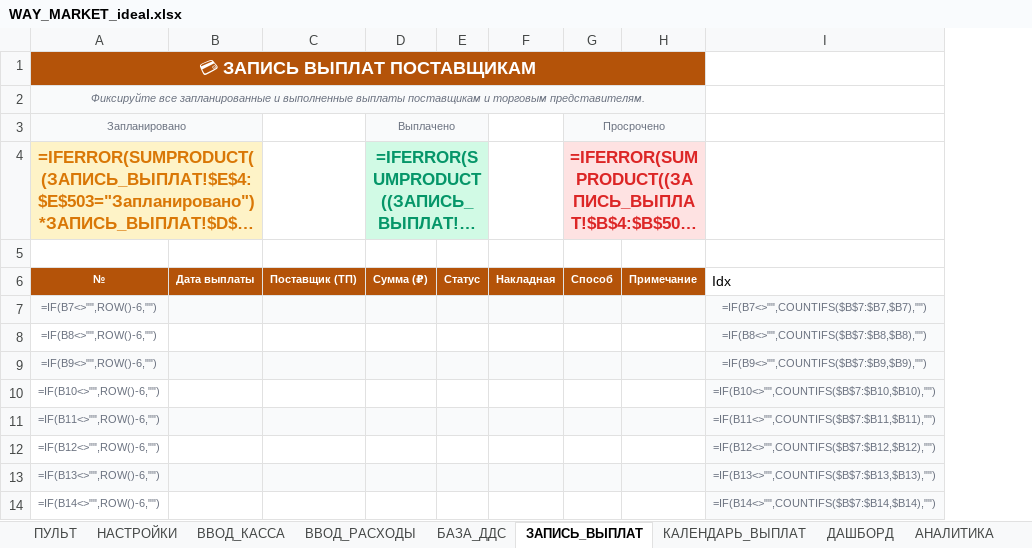
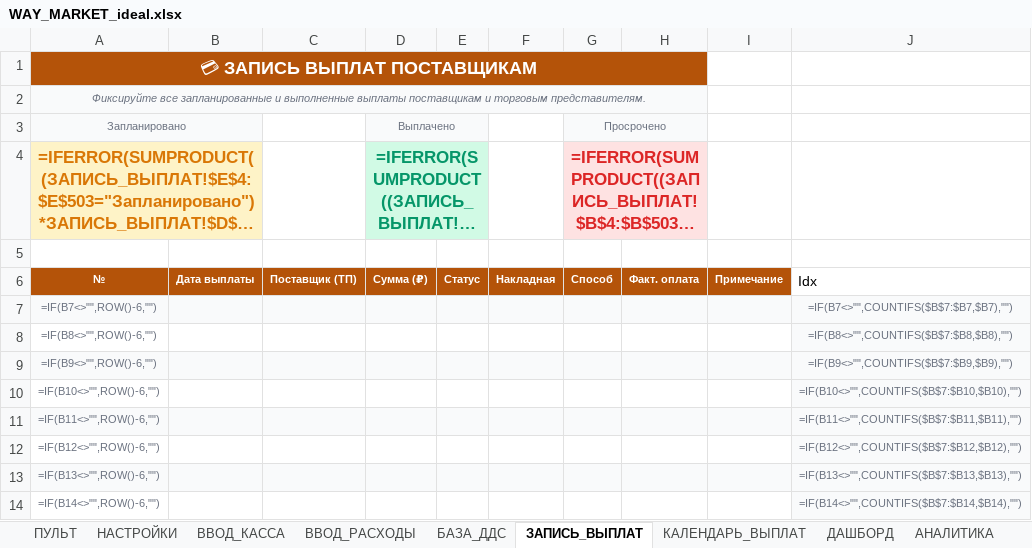
Before and after one commit to dexauron/Auron, an Excel workbook: WAY_MARKET_ideal.xlsx, sheet ЗАПИСЬ_ВЫПЛАТ, drawn as a sheet; only a part is shown; long unchanged cells end in …; values as stored, in another font and other column widths than the file's, no borders; formulas without a stored value are shown as written; conditional formats and table styles not drawn; removed rows and columns are numbered as before the commit, all else as after; the diff names each change by its address in the sheet, - before the commit and + after, or states it on an @@ line.

```diff
--- a/WAY_MARKET_ideal.xlsx (sheet ЗАПИСЬ_ВЫПЛАТ)
+++ b/WAY_MARKET_ideal.xlsx (sheet ЗАПИСЬ_ВЫПЛАТ)
+column H, row 6: Факт. оплата
-A1:H1 merged
+A1:H1 merged
-I1 fill: #B45309
+I1 fill: none
-A2:H2 merged
+A2:H2 merged
-G3:H3 merged
+G3:H3 merged
-G4:H4 merged
+G4:H4 merged
```
Also changed, not shown: sheet ДАШБОРД, sheet КАЛЕНДАРЬ_ВЫПЛАТ, sheet НАСТРОЙКИ, sheet ПУЛЬТ, sheet БАЗА_ДДС, charts or pictures, 1 other file.
